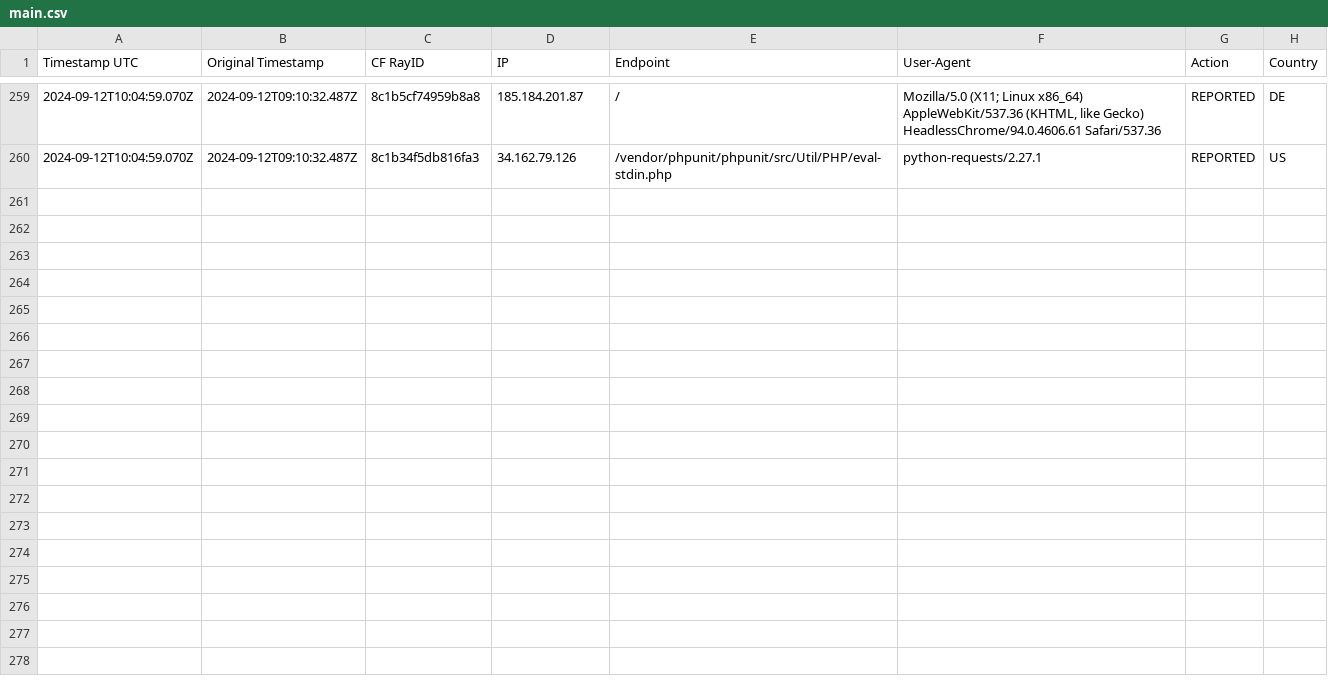
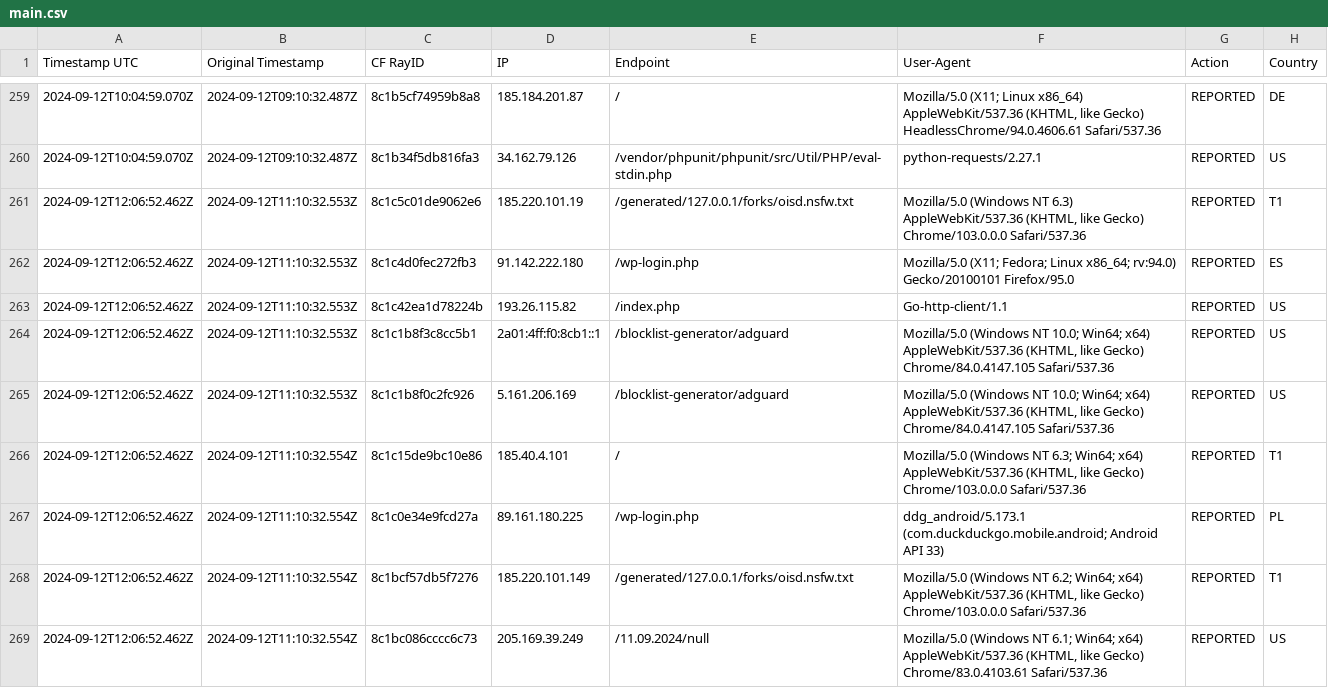
Before and after one commit to sefinek24/Malicious-IP-Addresses, a CSV file: lists/main.csv, drawn as a sheet; only a part is shown, gaps mark what is left out; the diff names each change by its address in the sheet, - before the commit and + after, or states it on an @@ line.

Commit message:
Update the list of malicious IP addresses [2 files]
lists/main.csv
lists/main.txt

```diff
--- a/lists/main.csv
+++ b/lists/main.csv
+row 261: 2024-09-12T12:06:52.462Z | 2024-09-12T11:10:32.553Z | 8c1c5c01de9062e6 | 185.220.101.19 | /generated/127.0.0.1/forks/oisd.nsfw.txt | Mozilla/5.0 (Windows NT 6.3) AppleWebKit/537.36 (KHTML, like Gecko) Chrome/103.0.0.0 Safari/537.36 | REPORTED | T1
+row 262: 2024-09-12T12:06:52.462Z | 2024-09-12T11:10:32.553Z | 8c1c4d0fec272fb3 | 91.142.222.180 | /wp-login.php | Mozilla/5.0 (X11; Fedora; Linux x86_64; rv:94.0) Gecko/20100101 Firefox/95.0 | REPORTED | ES
+row 263: 2024-09-12T12:06:52.462Z | 2024-09-12T11:10:32.553Z | 8c1c42ea1d78224b | 193.26.115.82 | /index.php | Go-http-client/1.1 | REPORTED | US
+row 264: 2024-09-12T12:06:52.462Z | 2024-09-12T11:10:32.553Z | 8c1c1b8f3c8cc5b1 | 2a01:4ff:f0:8cb1::1 | /blocklist-generator/adguard | Mozilla/5.0 (Windows NT 10.0; Win64; x64) AppleWebKit/537.36 (KHTML, like Gecko) Chrome/84.0.4147.105 Safari/537.36 | REPORTED | US
+row 265: 2024-09-12T12:06:52.462Z | 2024-09-12T11:10:32.553Z | 8c1c1b8f0c2fc926 | 5.161.206.169 | /blocklist-generator/adguard | Mozilla/5.0 (Windows NT 10.0; Win64; x64) AppleWebKit/537.36 (KHTML, like Gecko) Chrome/84.0.4147.105 Safari/537.36 | REPORTED | US
+row 266: 2024-09-12T12:06:52.462Z | 2024-09-12T11:10:32.554Z | 8c1c15de9bc10e86 | 185.40.4.101 | / | Mozilla/5.0 (Windows NT 6.3; Win64; x64) AppleWebKit/537.36 (KHTML, like Gecko) Chrome/103.0.0.0 Safari/537.36 | REPORTED | T1
+row 267: 2024-09-12T12:06:52.462Z | 2024-09-12T11:10:32.554Z | 8c1c0e34e9fcd27a | 89.161.180.225 | /wp-login.php | ddg_android/5.173.1 (com.duckduckgo.mobile.android; Android API 33) | REPORTED | PL
+row 268: 2024-09-12T12:06:52.462Z | 2024-09-12T11:10:32.554Z | 8c1bcf57db5f7276 | 185.220.101.149 | /generated/127.0.0.1/forks/oisd.nsfw.txt | Mozilla/5.0 (Windows NT 6.2; Win64; x64) AppleWebKit/537.36 (KHTML, like Gecko) Chrome/103.0.0.0 Safari/537.36 | REPORTED | T1
+row 269: 2024-09-12T12:06:52.462Z | 2024-09-12T11:10:32.554Z | 8c1bc086cccc6c73 | 205.169.39.249 | /11.09.2024/null | Mozilla/5.0 (Windows NT 6.1; Win64; x64) AppleWebKit/537.36 (KHTML, like Gecko) Chrome/83.0.4103.61 Safari/537.36 | REPORTED | US
```
Also changed, not shown: 1 other file.
